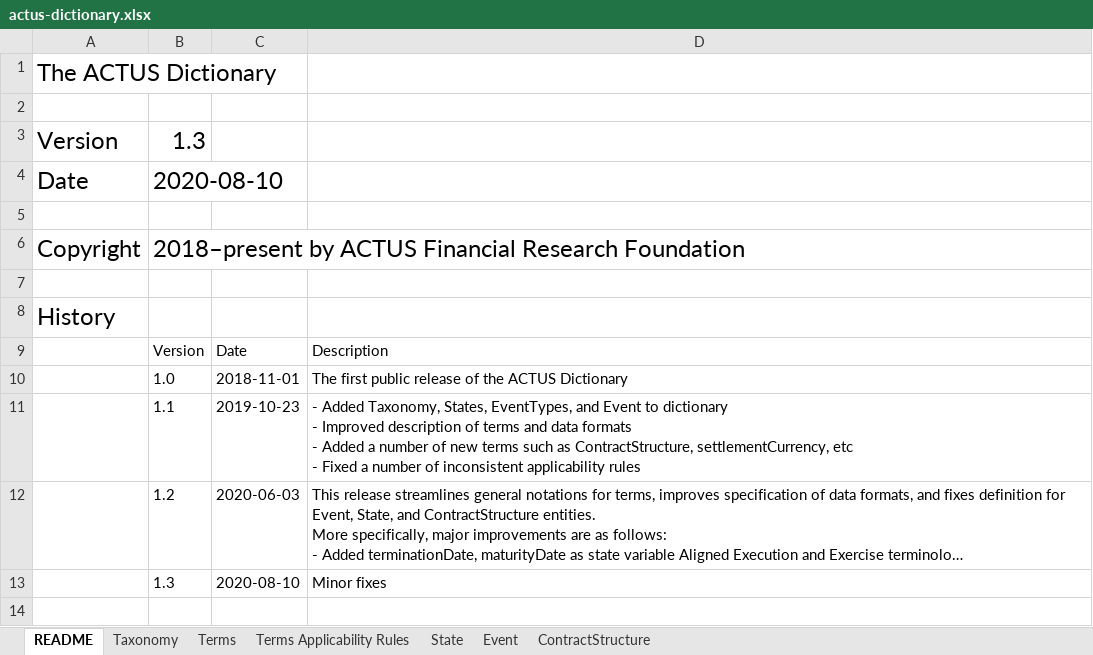
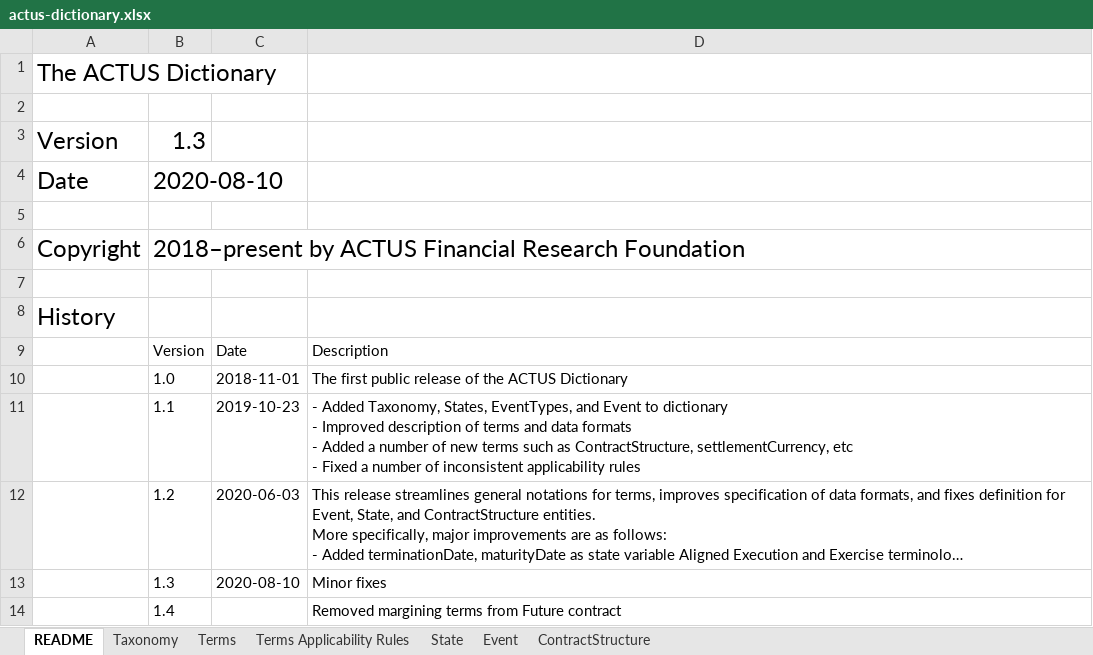
Before and after one commit to actusfrf/actus-dictionary, an Excel workbook: actus-dictionary.xlsx, sheet README, drawn as a sheet; long unchanged cells end in …; values as stored, in another font and other column widths than the file's, no borders; the diff names each change by its address in the sheet, - before the commit and + after, or states it on an @@ line.

```diff
--- a/actus-dictionary.xlsx (sheet README)
+++ b/actus-dictionary.xlsx (sheet README)
+row 14:  | 1.4 |  | Removed margining terms from Future contract
```
Also changed, not shown: sheet Terms, hidden cells, 2 other files.
